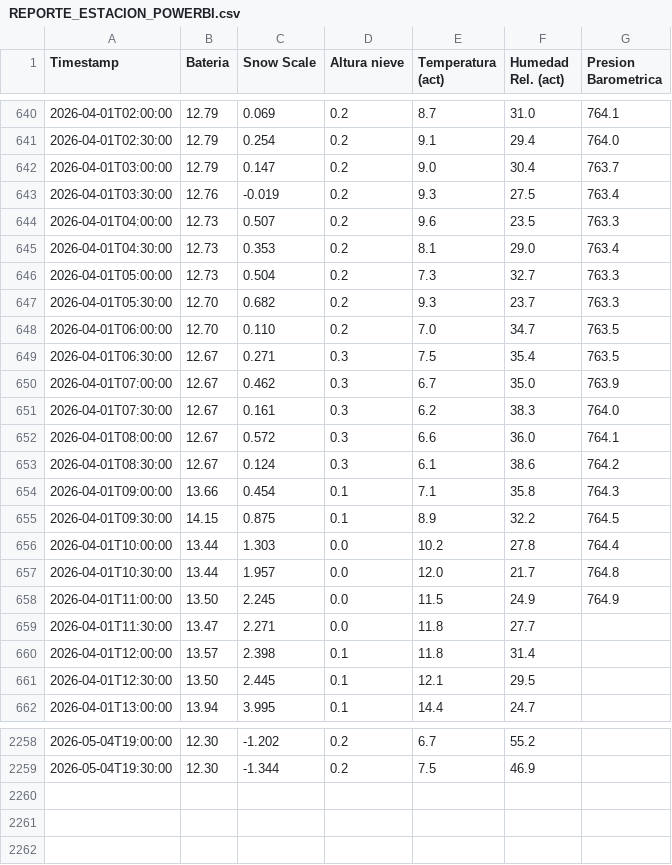
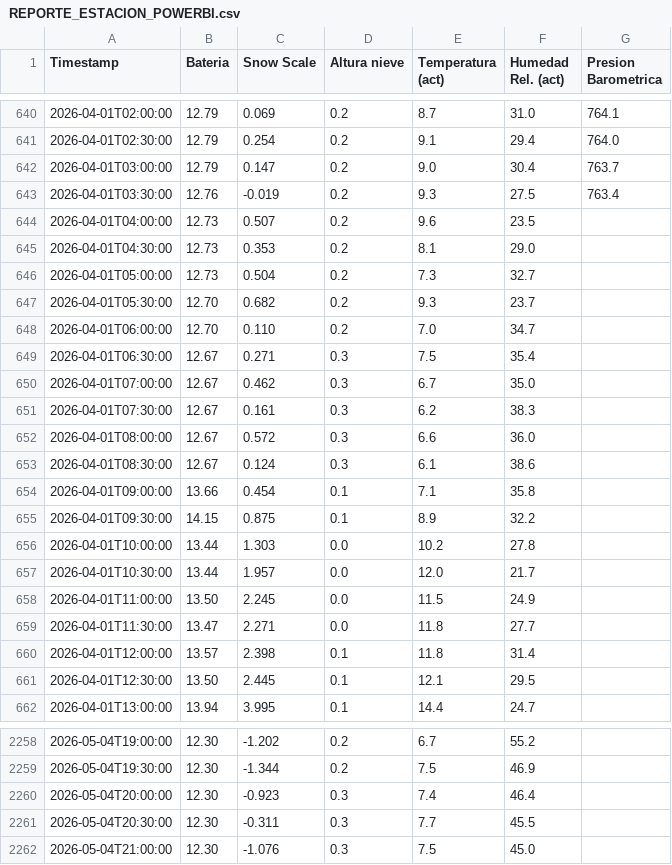
Before and after one commit to Oper296/estacion_meteorologica, a CSV file: REPORTE_ESTACION_POWERBI.csv, drawn as a sheet; only a part is shown, gaps mark what is left out.

Commit message:
Auto-update 2026-05-04 21:06

```diff
--- a/REPORTE_ESTACION_POWERBI.csv
+++ b/REPORTE_ESTACION_POWERBI.csv
@@ -643,17 +643,17 @@ Timestamp,Bateria,Snow Scale,Altura nieve,Temperatura (act),Humedad Rel. (act),P
 2026-04-01T03:30:00,12.76,-0.019,0.2,9.3,27.5,763.4
-2026-04-01T04:00:00,12.73,0.507,0.2,9.6,23.5,763.3
-2026-04-01T04:30:00,12.73,0.353,0.2,8.1,29.0,763.4
-2026-04-01T05:00:00,12.73,0.504,0.2,7.3,32.7,763.3
-2026-04-01T05:30:00,12.70,0.682,0.2,9.3,23.7,763.3
-2026-04-01T06:00:00,12.70,0.110,0.2,7.0,34.7,763.5
-2026-04-01T06:30:00,12.67,0.271,0.3,7.5,35.4,763.5
-2026-04-01T07:00:00,12.67,0.462,0.3,6.7,35.0,763.9
-2026-04-01T07:30:00,12.67,0.161,0.3,6.2,38.3,764.0
-2026-04-01T08:00:00,12.67,0.572,0.3,6.6,36.0,764.1
-2026-04-01T08:30:00,12.67,0.124,0.3,6.1,38.6,764.2
-2026-04-01T09:00:00,13.66,0.454,0.1,7.1,35.8,764.3
-2026-04-01T09:30:00,14.15,0.875,0.1,8.9,32.2,764.5
-2026-04-01T10:00:00,13.44,1.303,0.0,10.2,27.8,764.4
-2026-04-01T10:30:00,13.44,1.957,0.0,12.0,21.7,764.8
-2026-04-01T11:00:00,13.50,2.245,0.0,11.5,24.9,764.9
+2026-04-01T04:00:00,12.73,0.507,0.2,9.6,23.5,
+2026-04-01T04:30:00,12.73,0.353,0.2,8.1,29.0,
+2026-04-01T05:00:00,12.73,0.504,0.2,7.3,32.7,
+2026-04-01T05:30:00,12.70,0.682,0.2,9.3,23.7,
+2026-04-01T06:00:00,12.70,0.110,0.2,7.0,34.7,
+2026-04-01T06:30:00,12.67,0.271,0.3,7.5,35.4,
+2026-04-01T07:00:00,12.67,0.462,0.3,6.7,35.0,
+2026-04-01T07:30:00,12.67,0.161,0.3,6.2,38.3,
+2026-04-01T08:00:00,12.67,0.572,0.3,6.6,36.0,
+2026-04-01T08:30:00,12.67,0.124,0.3,6.1,38.6,
+2026-04-01T09:00:00,13.66,0.454,0.1,7.1,35.8,
+2026-04-01T09:30:00,14.15,0.875,0.1,8.9,32.2,
+2026-04-01T10:00:00,13.44,1.303,0.0,10.2,27.8,
+2026-04-01T10:30:00,13.44,1.957,0.0,12.0,21.7,
+2026-04-01T11:00:00,13.50,2.245,0.0,11.5,24.9,
 2026-04-01T11:30:00,13.47,2.271,0.0,11.8,27.7,
@@ -2259 +2259,4 @@ Timestamp,Bateria,Snow Scale,Altura nieve,Temperatura (act),Humedad Rel. (act),P
 2026-05-04T19:30:00,12.30,-1.344,0.2,7.5,46.9,
+2026-05-04T20:00:00,12.30,-0.923,0.3,7.4,46.4,
+2026-05-04T20:30:00,12.30,-0.311,0.3,7.7,45.5,
+2026-05-04T21:00:00,12.30,-1.076,0.3,7.5,45.0,
```
